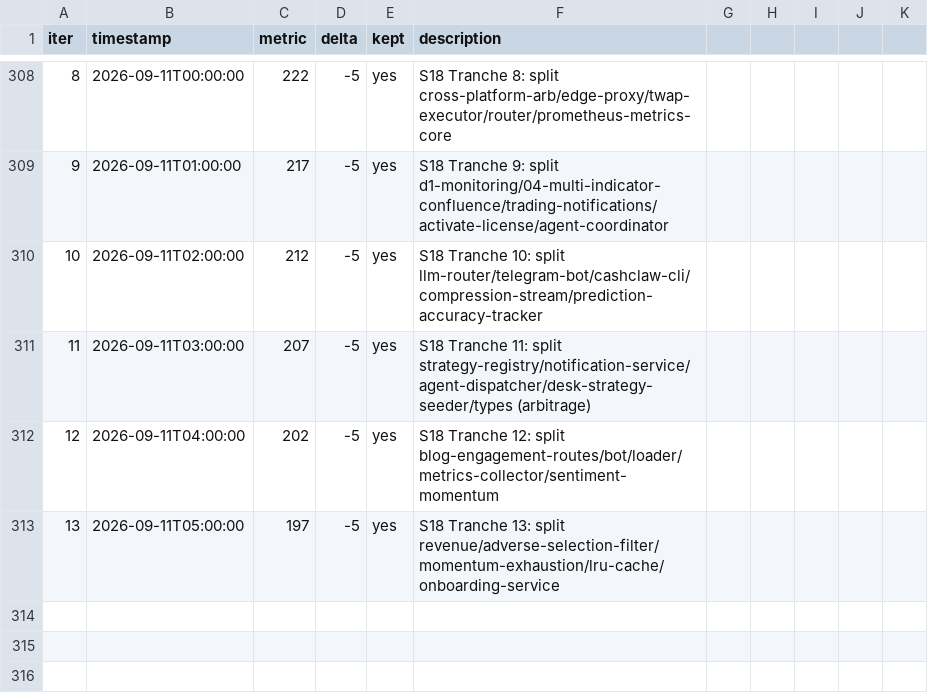
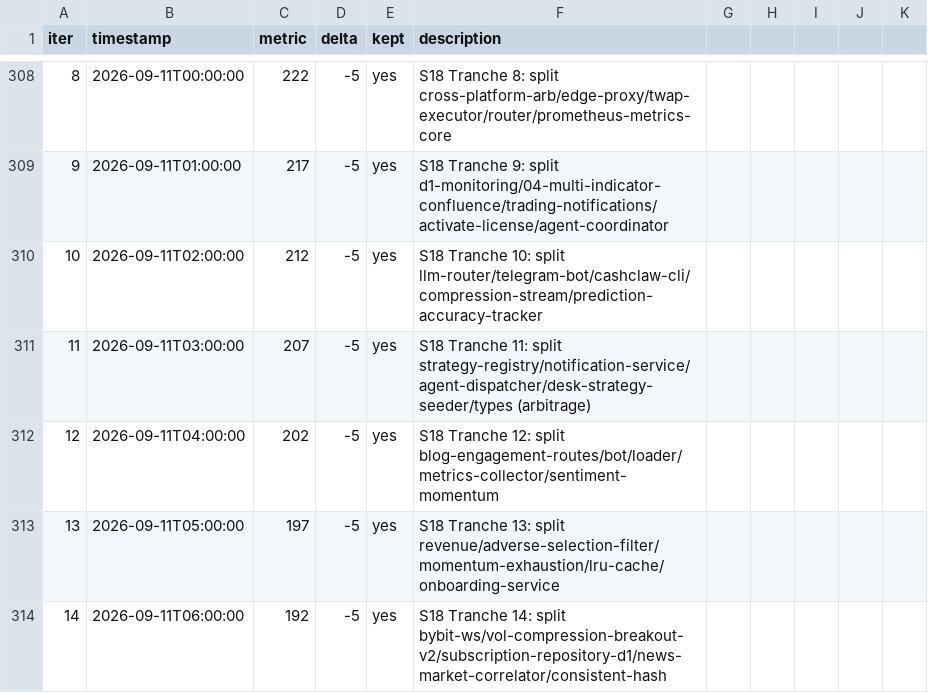
Before and after one commit to minhlongs/algo-trader, a TSV file: loop-results.tsv, drawn as a sheet; only a part is shown, gaps mark what is left out.

```diff
--- a/loop-results.tsv
+++ b/loop-results.tsv
@@ -313 +313,2 @@ iter	timestamp	metric	delta	kept	description
 13	2026-09-11T05:00:00	197	-5	yes	S18 Tranche 13: split revenue/adverse-selection-filter/momentum-exhaustion/lru-cache/onboarding-service
+14	2026-09-11T06:00:00	192	-5	yes	S18 Tranche 14: split bybit-ws/vol-compression-breakout-v2/subscription-repository-d1/news-market-correlator/consistent-hash
```
Also changed, not shown: 24 other files.
